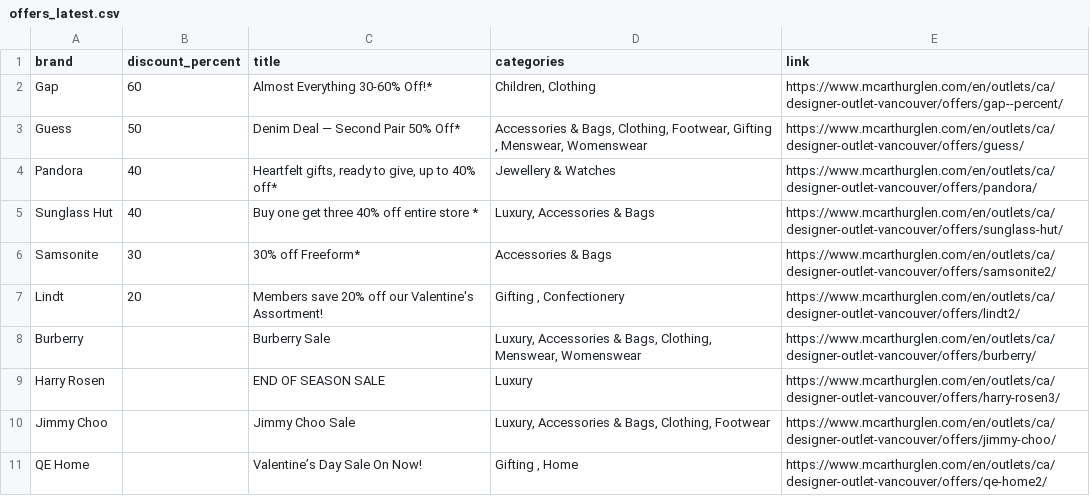
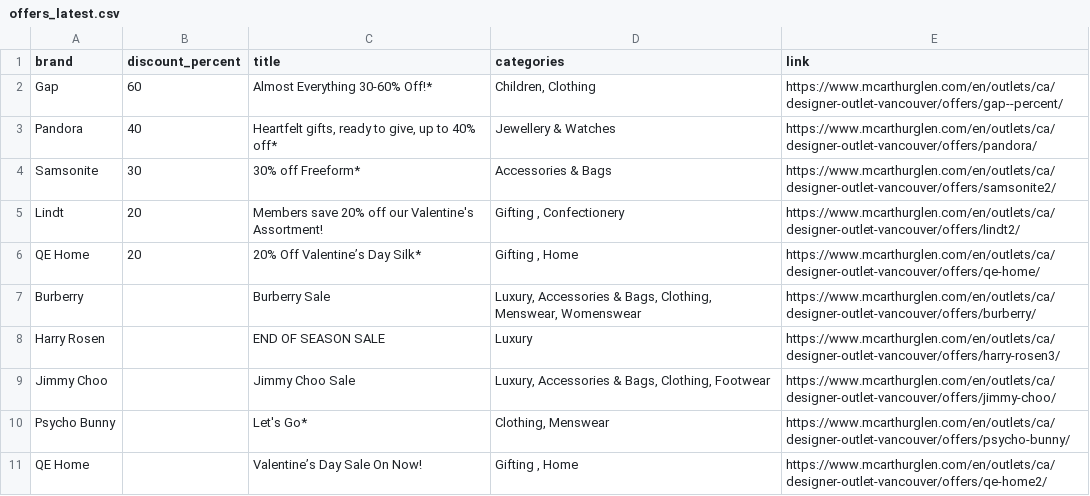
Before and after one commit to zhapte/offer-scrape, a CSV file: offers_latest.csv, drawn as a sheet; removed rows and columns are numbered as before the commit, all else as after; the diff names each change by its address in the sheet, - before the commit and + after, or states it on an @@ line.

```diff
--- a/offers_latest.csv
+++ b/offers_latest.csv
-row 3: Guess | 50 | Denim Deal — Second Pair 50% Off* | Accessories & Bags, Clothing, Footwear, Gifting , Menswear, Womenswear | https://www.mcarthurglen.com/en/outlets/ca/designer-outlet-vancouver/offers/guess/
-row 5: Sunglass Hut | 40 | Buy one get three 40% off entire store * | Luxury, Accessories & Bags | https://www.mcarthurglen.com/en/outlets/ca/designer-outlet-vancouver/offers/sunglass-hut/
+row 6: QE Home | 20 | 20% Off Valentine’s Day Silk* | Gifting , Home | https://www.mcarthurglen.com/en/outlets/ca/designer-outlet-vancouver/offers/qe-home/
+row 10: Psycho Bunny |  | Let's Go* | Clothing, Menswear | https://www.mcarthurglen.com/en/outlets/ca/designer-outlet-vancouver/offers/psycho-bunny/
```
Also changed, not shown: 2 other files.
